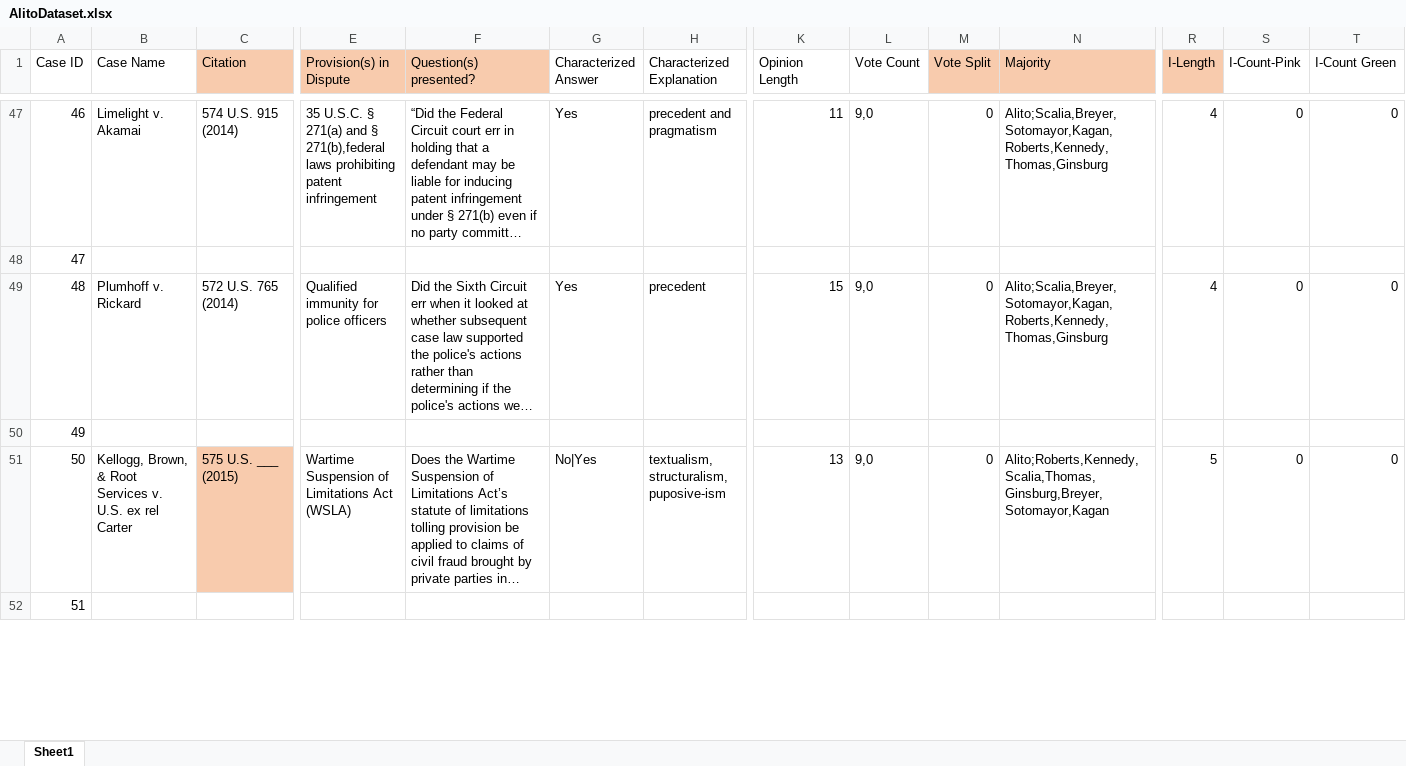
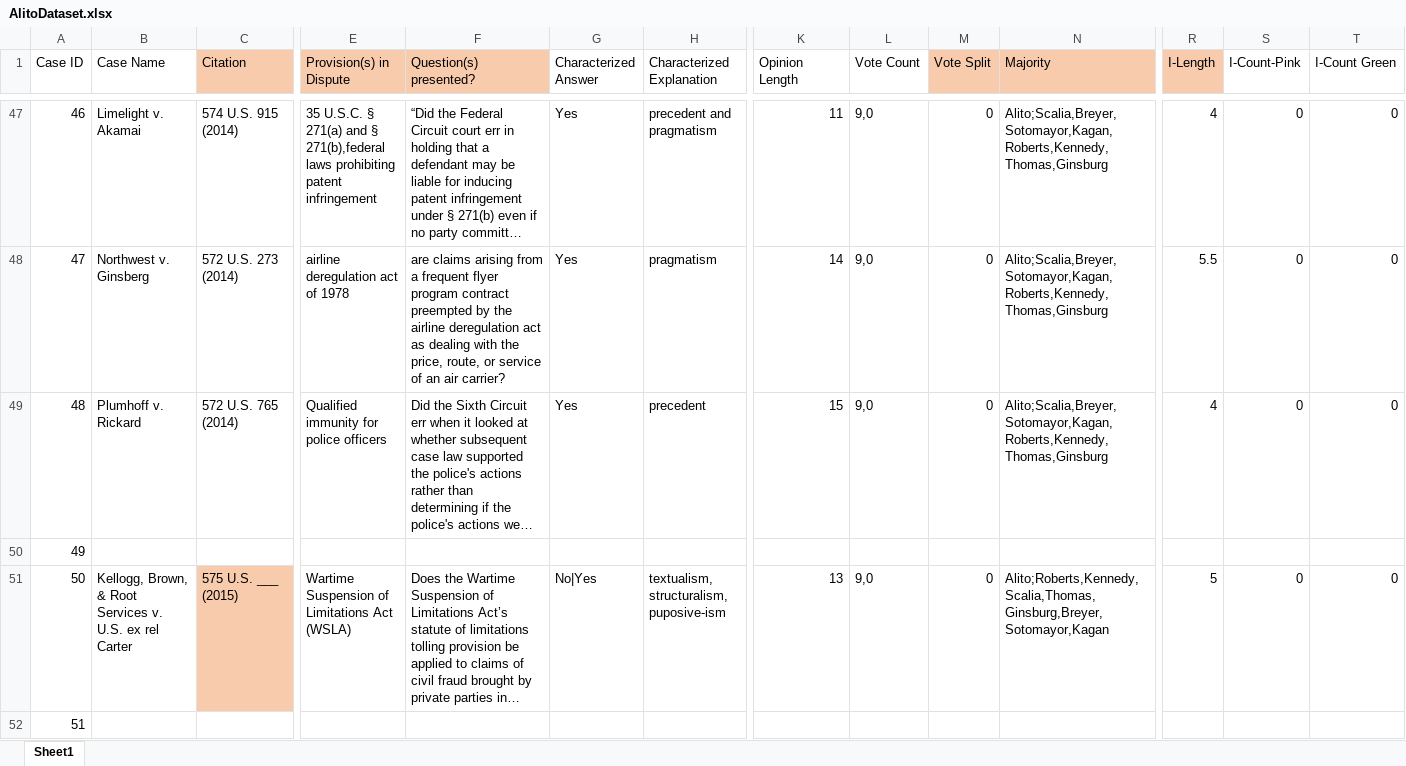
Before and after one commit to catherinedparnell/alito-research, an Excel workbook: AlitoDataset.xlsx, sheet Sheet1, drawn as a sheet; only a part is shown, gaps mark what is left out; long unchanged cells end in …; values as stored, in another font and other column widths than the file's, no borders; the diff covers the shown part only; the diff names each change by its address in the sheet, - before the commit and + after, or states it on an @@ line.

```diff
--- a/AlitoDataset.xlsx (sheet Sheet1)
+++ b/AlitoDataset.xlsx (sheet Sheet1)
-B48 (Case Name): (empty)
+B48 (Case Name): Northwest v. Ginsberg
-C48 (Citation): (empty)
+C48 (Citation): 572 U.S. 273 (2014)
-E48 (Provision(s) in Dispute): (empty)
+E48 (Provision(s) in Dispute): airline deregulation act of 1978
-F48 (Question(s) presented?): (empty)
+F48 (Question(s) presented?): are claims arising from a frequent flyer program contract preempted by the airline deregulation act as dealing with the price, route, or service of an air carrier?
-G48 (Characterized Answer): (empty)
+G48 (Characterized Answer): Yes
-H48 (Characterized Explanation): (empty)
+H48 (Characterized Explanation): pragmatism
-K48 (Opinion Length): (empty)
+K48 (Opinion Length): 14
-L48 (Vote Count): (empty)
+L48 (Vote Count): 9,0
-M48 (Vote Split): (empty)
+M48 (Vote Split): 0
-N48 (Majority): (empty)
+N48 (Majority): Alito;Scalia,Breyer,Sotomayor,Kagan,Roberts,Kennedy,Thomas,Ginsburg
-R48 (I-Length): (empty)
+R48 (I-Length): 5.5
-S48 (I-Count-Pink): (empty)
+S48 (I-Count-Pink): 0
-T48 (I-Count Green): (empty)
+T48 (I-Count Green): 0
```
Also changed, not shown: 6 added rows, 6 removed rows, 106 edited cells and cell formats elsewhere in this sheet.
